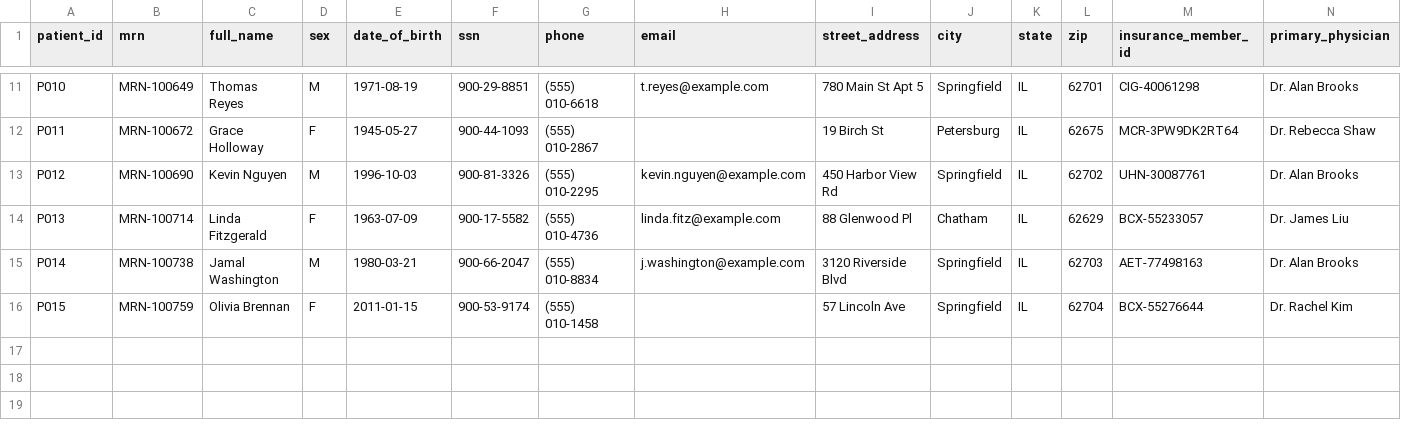
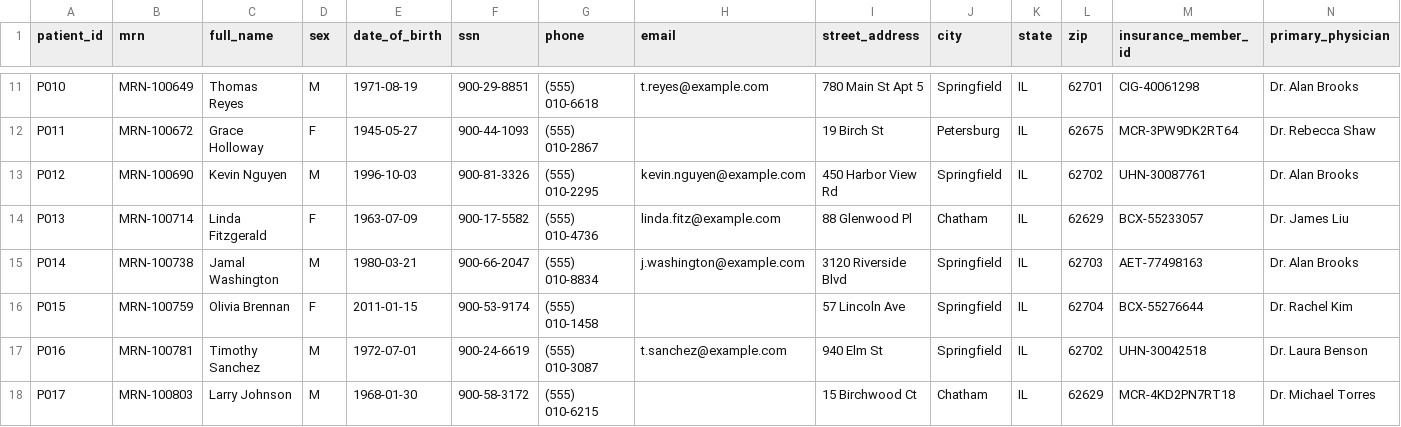
Before and after one commit to maskaradev/maskara-ai, a CSV file: public/samples/hospital/patients.csv, drawn as a sheet; only a part is shown, gaps mark what is left out; the diff names each change by its address in the sheet, - before the commit and + after, or states it on an @@ line.

```diff
--- a/public/samples/hospital/patients.csv
+++ b/public/samples/hospital/patients.csv
+row 17: P016 | MRN-100781 | Timothy Sanchez | M | 1972-07-01 | 900-24-6619 | (555) 010-3087 | t.sanchez@example.com | 940 Elm St | Springfield | IL | 62702 | UHN-30042518 | Dr. Laura Benson
+row 18: P017 | MRN-100803 | Larry Johnson | M | 1968-01-30 | 900-58-3172 | (555) 010-6215 |  | 15 Birchwood Ct | Chatham | IL | 62629 | MCR-4KD2PN7RT18 | Dr. Michael Torres
```
Also changed, not shown: public/samples/hospital/encounter_media.csv, 14 other files.
